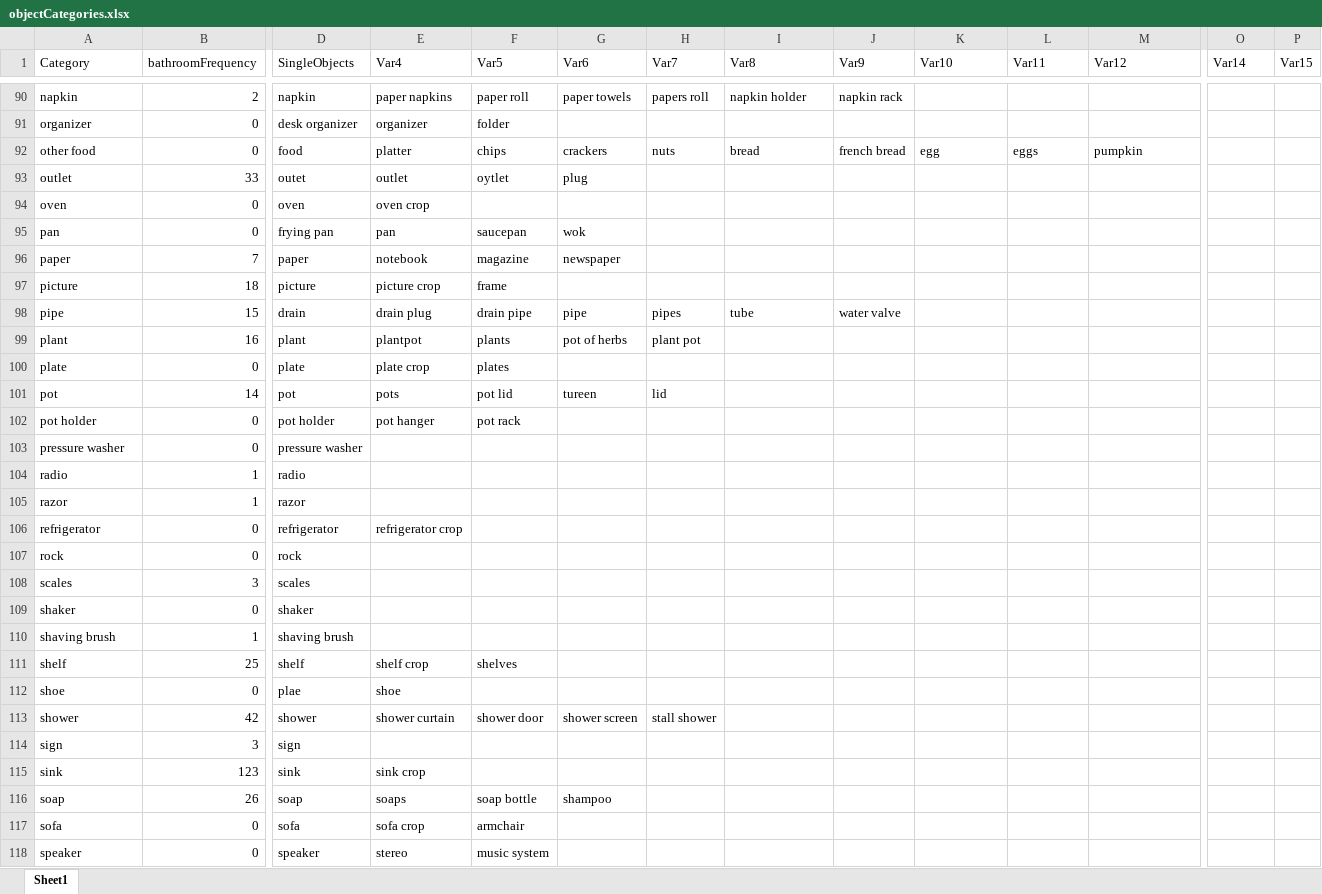
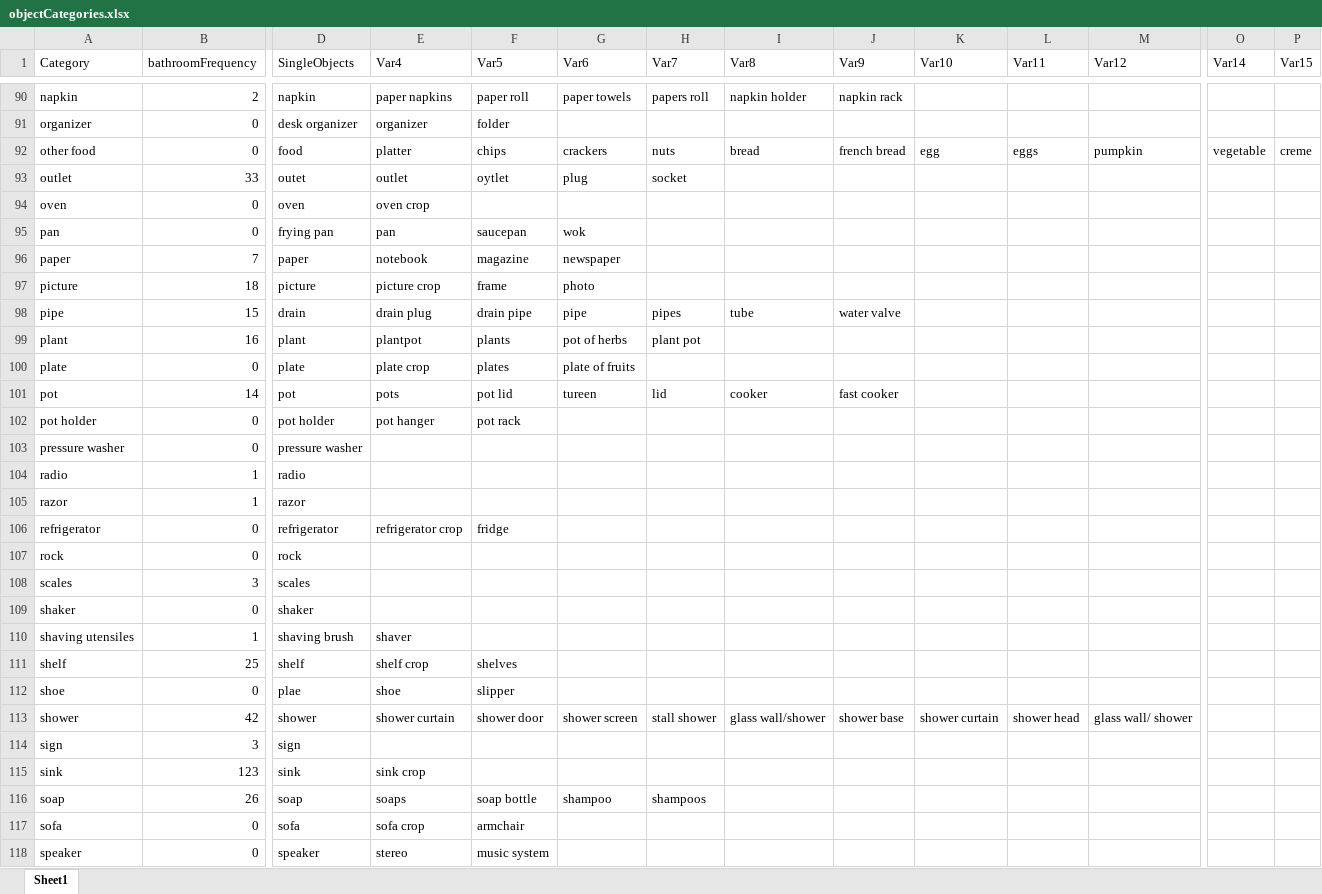
Before and after one commit to DKaiserLab/pep_wp4_eye_tracking, an Excel workbook: objectCategories.xlsx, sheet Sheet1, drawn as a sheet; only a part is shown, gaps mark what is left out; values as stored, in another font and other column widths than the file's, no borders; the diff covers the shown part only; the diff names each change by its address in the sheet, - before the commit and + after, or states it on an @@ line.

```diff
--- a/objectCategories.xlsx (sheet Sheet1)
+++ b/objectCategories.xlsx (sheet Sheet1)
-O92 (Var14): (empty)
+O92 (Var14): vegetable
-P92 (Var15): (empty)
+P92 (Var15): creme
-H93 (Var7): (empty)
+H93 (Var7): socket
-G97 (Var6): (empty)
+G97 (Var6): photo
-G100 (Var6): (empty)
+G100 (Var6): plate of fruits
-I101 (Var8): (empty)
+I101 (Var8): cooker
-J101 (Var9): (empty)
+J101 (Var9): fast cooker
-F106 (Var5): (empty)
+F106 (Var5): fridge
-A110 (Category): shaving brush
+A110 (Category): shaving utensiles
-E110 (Var4): (empty)
+E110 (Var4): shaver
-F112 (Var5): (empty)
+F112 (Var5): slipper
-I113 (Var8): (empty)
+I113 (Var8): glass wall/shower
-J113 (Var9): (empty)
+J113 (Var9): shower base
-K113 (Var10): (empty)
+K113 (Var10): shower curtain
-L113 (Var11): (empty)
+L113 (Var11): shower head
-M113 (Var12): (empty)
+M113 (Var12): glass wall/ shower
-H116 (Var7): (empty)
+H116 (Var7): shampoos
```
Also changed, not shown: 3 added rows and 33 edited cells elsewhere in this sheet, 5 other files.
